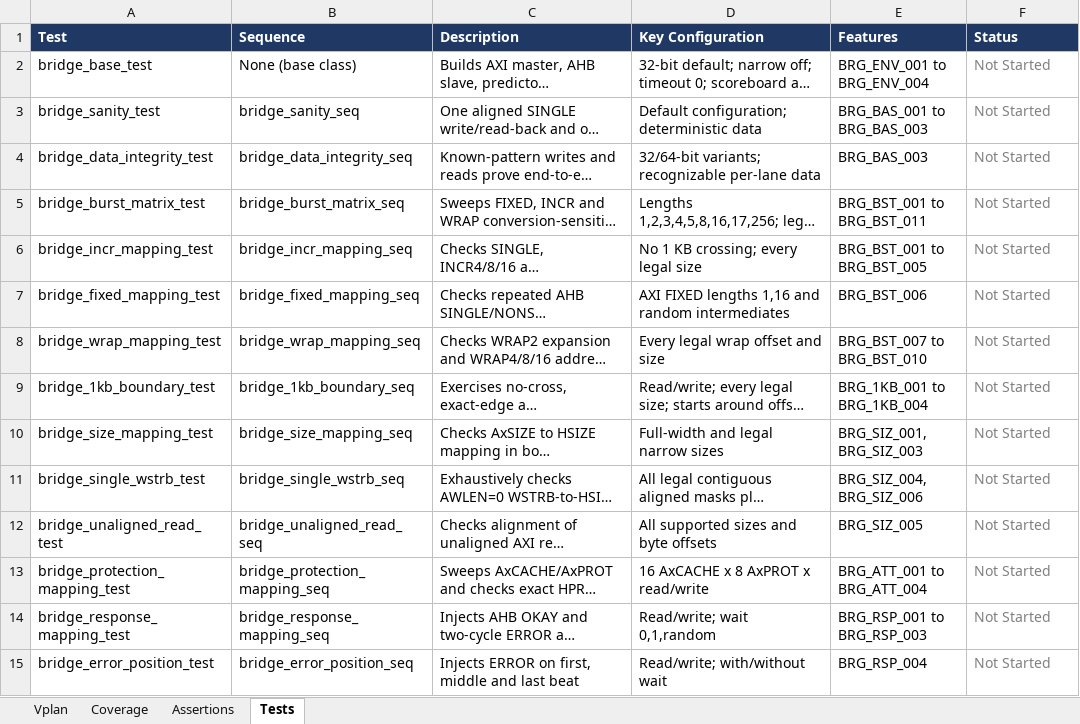
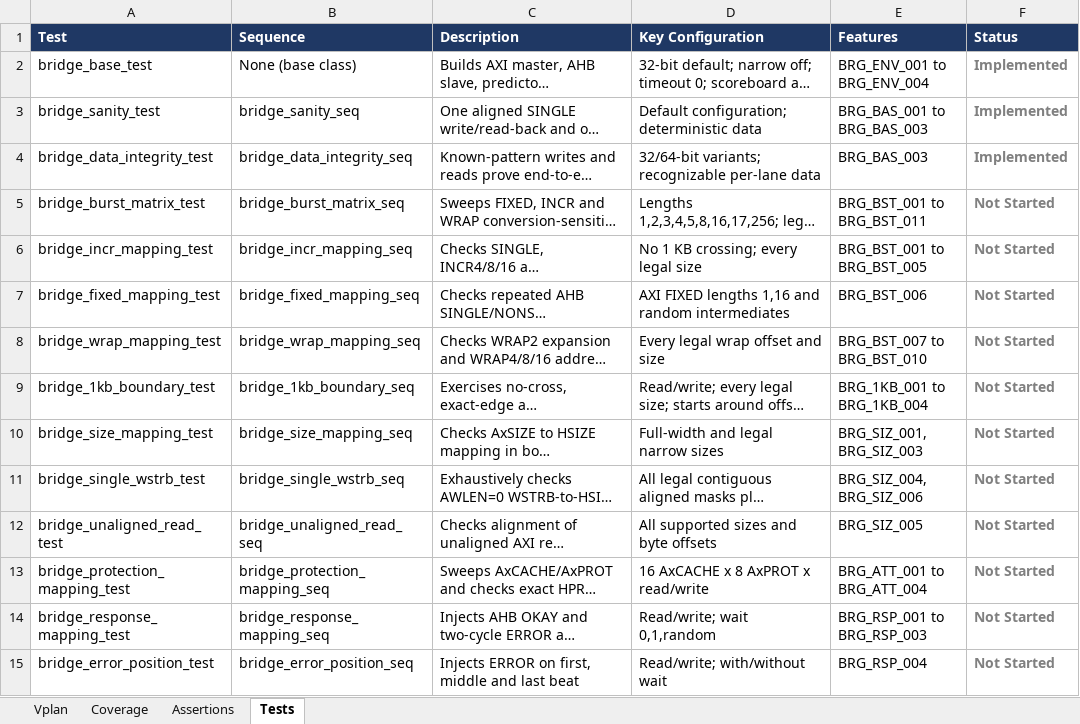
Before and after one commit to legiahuy15/axi4-ahblite-bridge, an Excel workbook: 00_doc/axi_ahblite_bridge_vplan.xlsx, sheet Tests, drawn as a sheet; only a part is shown; long unchanged cells end in …; values as stored, in another font and other column widths than the file's, no borders; the diff covers the shown part only; the diff names each change by its address in the sheet, - before the commit and + after, or states it on an @@ line.

```diff
--- a/00_doc/axi_ahblite_bridge_vplan.xlsx (sheet Tests)
+++ b/00_doc/axi_ahblite_bridge_vplan.xlsx (sheet Tests)
-F2:F4 (Status): Not Started
+F2:F4 (Status): Implemented
-F2:F15 bold: off
+F2:F15 bold: on
```
Also changed, not shown: cell formats elsewhere in this sheet, 6 other files.
